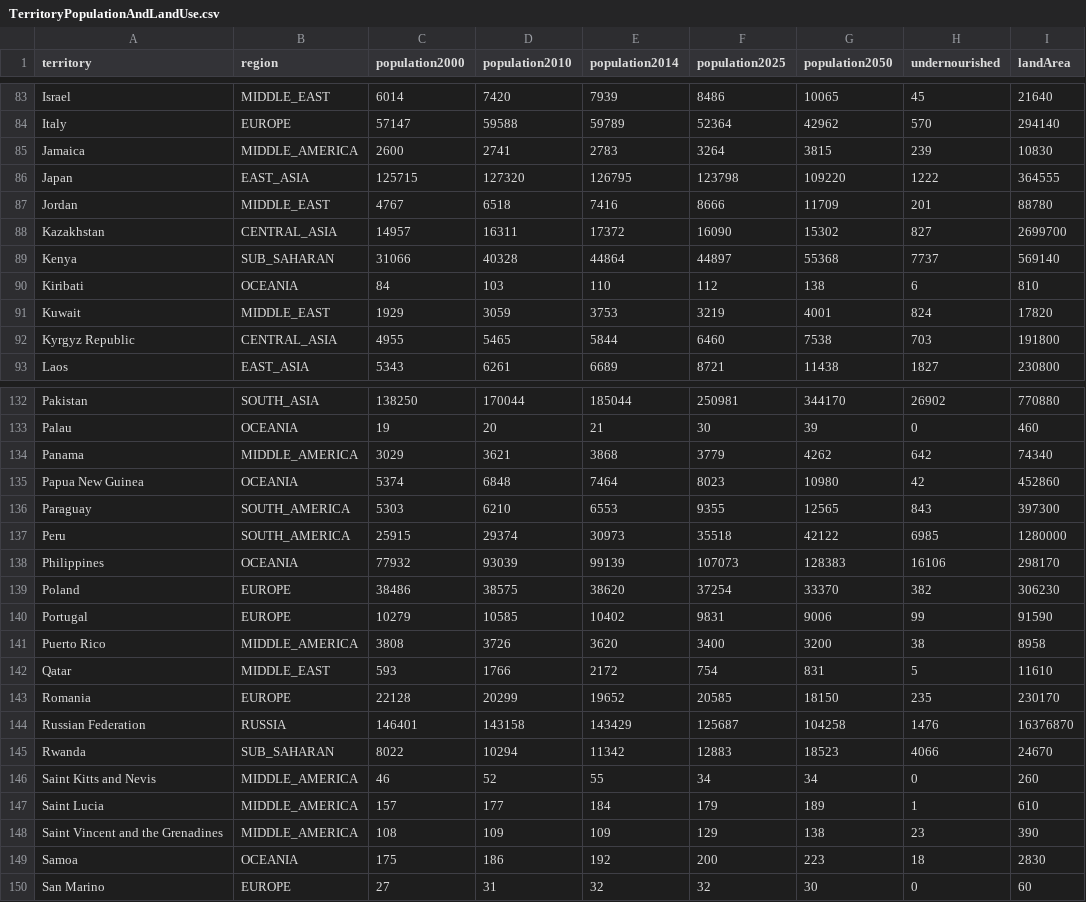
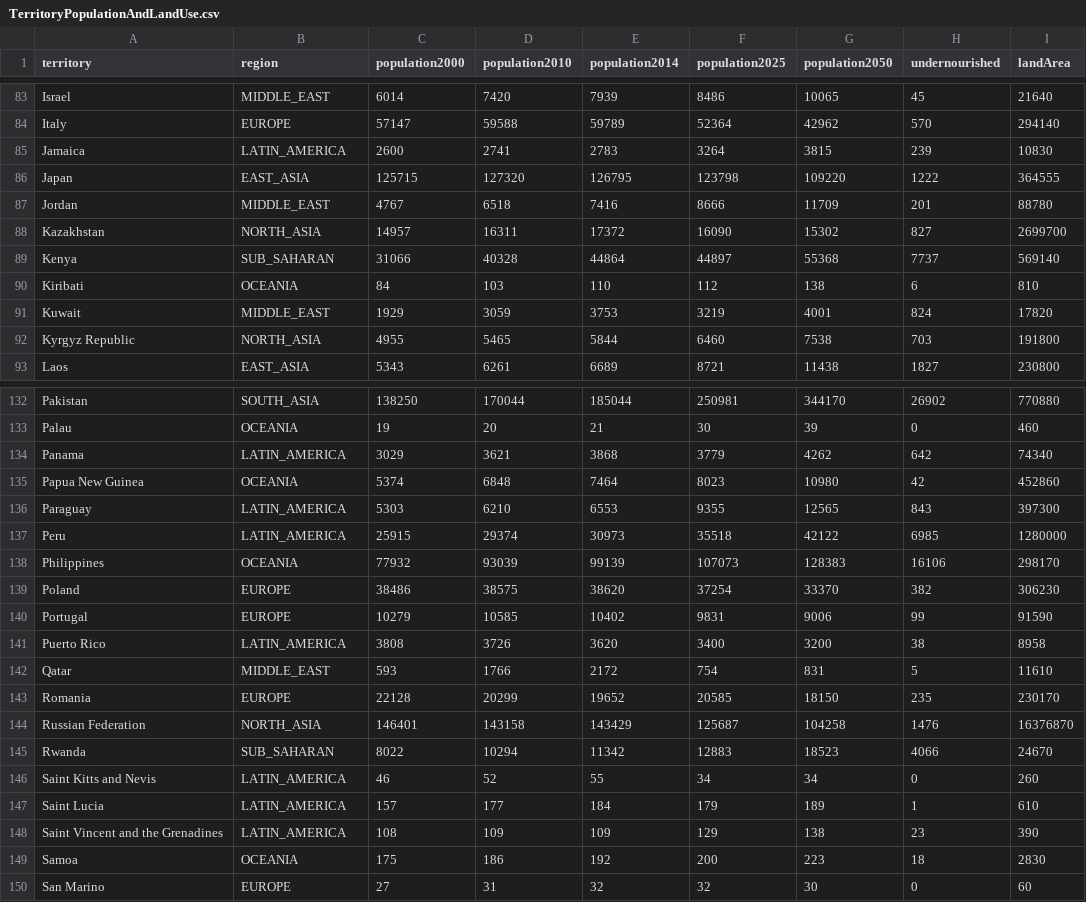
Before and after one commit to castellanos70/StarvationEvasion, a CSV file: data/sim/TerritoryPopulationAndLandUse.csv, drawn as a sheet; only a part is shown, gaps mark what is left out; the diff covers the shown part only; the diff names each change by its address in the sheet, - before the commit and + after, or states it on an @@ line.

```diff
--- a/data/sim/TerritoryPopulationAndLandUse.csv
+++ b/data/sim/TerritoryPopulationAndLandUse.csv
-B85 (region): MIDDLE_AMERICA
+B85 (region): LATIN_AMERICA
-B88 (region): CENTRAL_ASIA
+B88 (region): NORTH_ASIA
-B92 (region): CENTRAL_ASIA
+B92 (region): NORTH_ASIA
-B134 (region): MIDDLE_AMERICA
+B134 (region): LATIN_AMERICA
-B136:B137 (region): SOUTH_AMERICA
+B136:B137 (region): LATIN_AMERICA
-B141 (region): MIDDLE_AMERICA
+B141 (region): LATIN_AMERICA
-B144 (region): RUSSIA
+B144 (region): NORTH_ASIA
-B146:B148 (region): MIDDLE_AMERICA
+B146:B148 (region): LATIN_AMERICA
```
Also changed, not shown: 33 edited cells elsewhere in this file, data/sim/WorldFertilizerData_2002-2009.csv, 5 other files.
